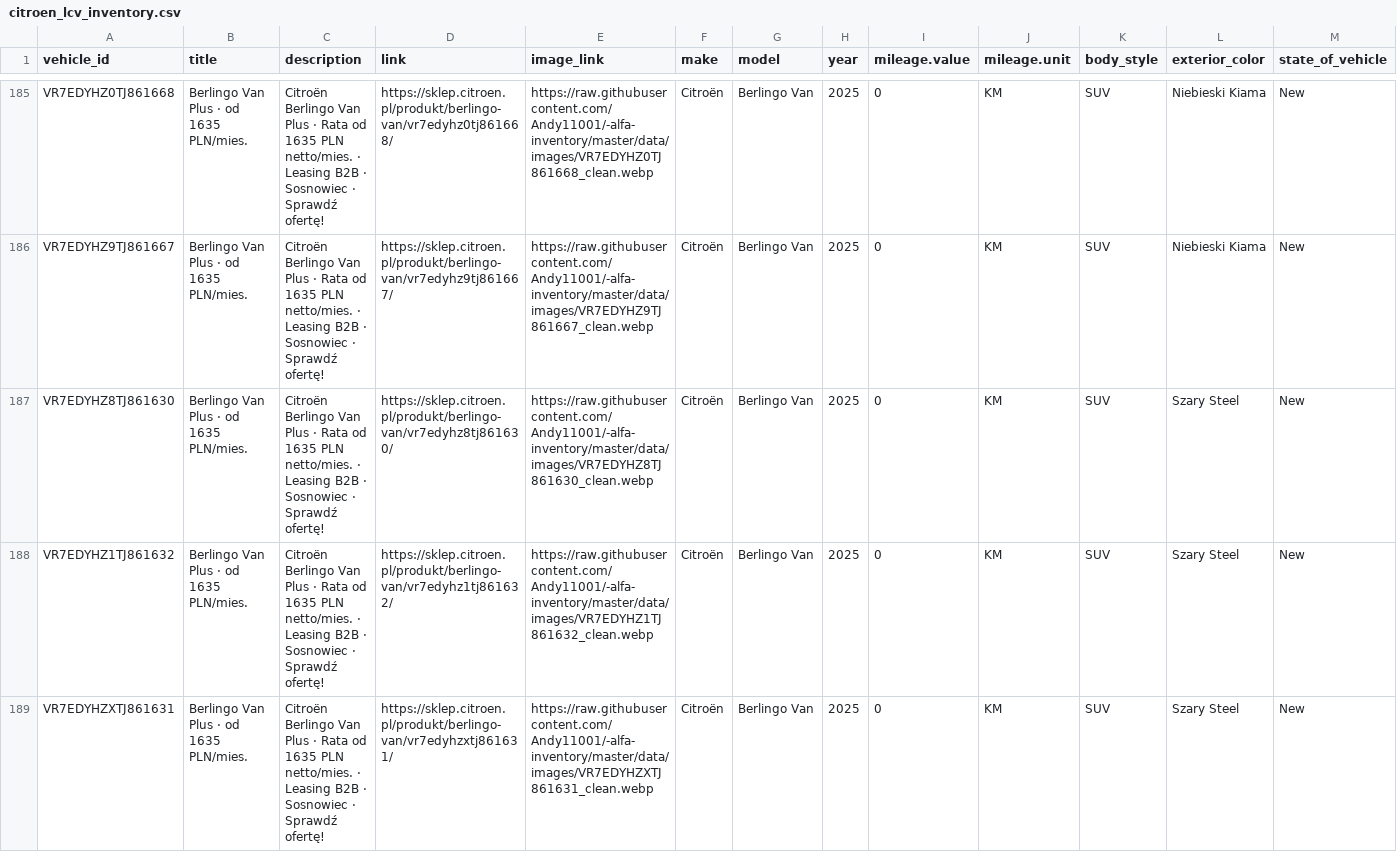
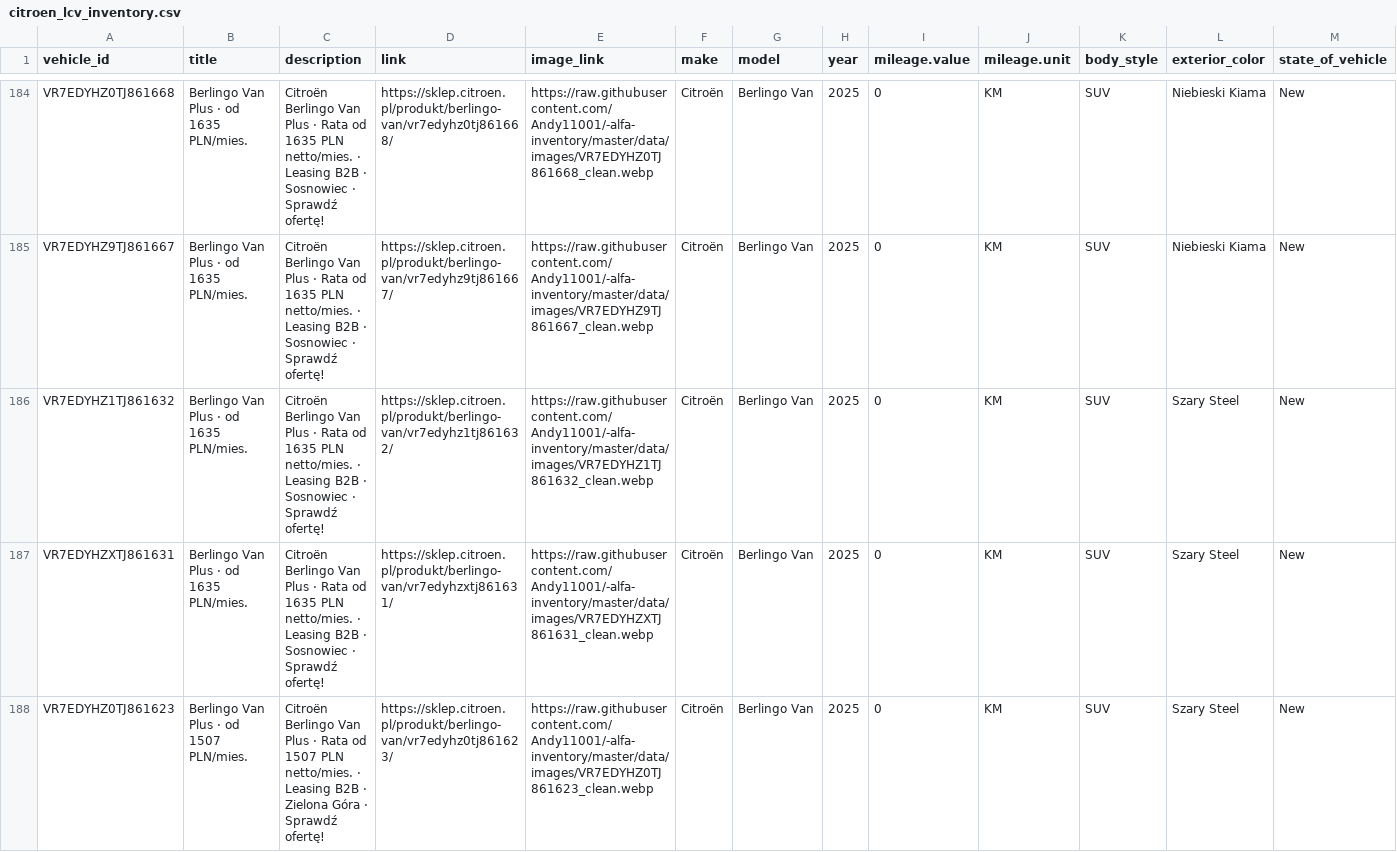
Before and after one commit to Andy11001/-alfa-inventory, a CSV file: data/citroen_lcv_inventory.csv, drawn as a sheet; only a part is shown, gaps mark what is left out; the shorter side is filled out with more unchanged rows; removed rows and columns are numbered as before the commit, all else as after; rows hold the shown columns only; the diff covers the shown part only; the diff names each change by its address in the sheet, - before the commit and + after, or states it on an @@ line.

```diff
--- a/data/citroen_lcv_inventory.csv
+++ b/data/citroen_lcv_inventory.csv
-row 187: VR7EDYHZ8TJ861630 | Berlingo Van Plus · od 1635 PLN/mies. | Citroën Berlingo Van Plus · Rata od 1635 PLN netto/mies. · Leasing B2B · Sosnowiec · Sprawdź ofertę! | https://sklep.citroen.pl/produkt/berlingo-van/vr7edyhz8tj861630/ | https://raw.githubusercontent.com/Andy11001/-alfa-inventory/master/data/images/VR7EDYHZ8TJ861630_clean.webp | Citroën | Berlingo Van | 2025 | 0 | KM | SUV | Szary Steel | New
```
Also changed, not shown: 1 added row, 5 removed rows and 4 edited cells elsewhere in this file, data/citroen_osobowe_inventory.csv, 3 other files.
